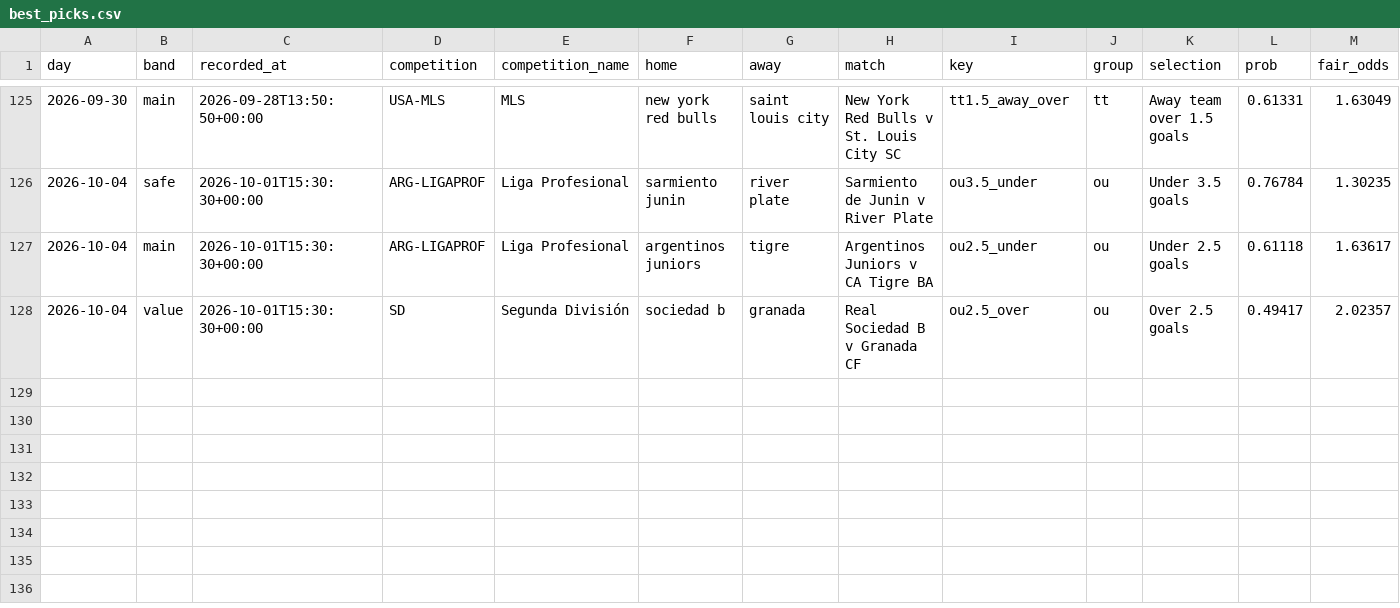
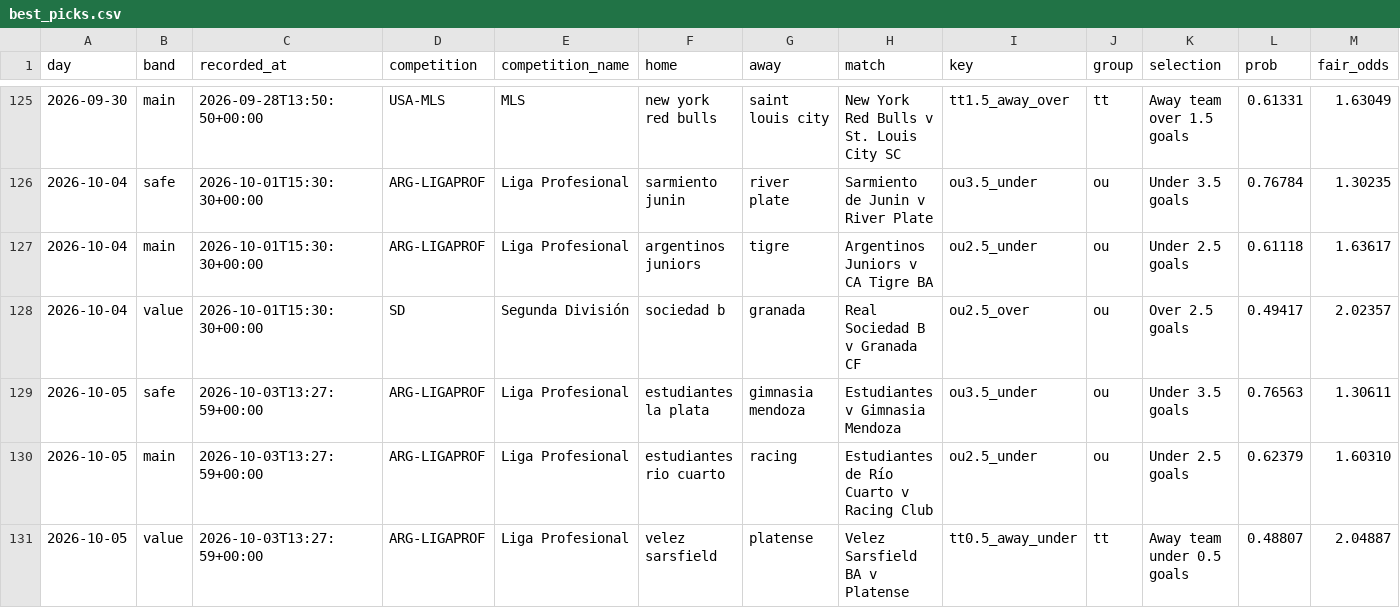
Before and after one commit to footballbettingh/football-hub, a CSV file: data/best_picks.csv, drawn as a sheet; only a part is shown, gaps mark what is left out; rows hold the shown columns only; the diff names each change by its address in the sheet, - before the commit and + after, or states it on an @@ line.

```diff
--- a/data/best_picks.csv
+++ b/data/best_picks.csv
+row 129: 2026-10-05 | safe | 2026-10-03T13:27:59+00:00 | ARG-LIGAPROF | Liga Profesional | estudiantes la plata | gimnasia mendoza | Estudiantes v Gimnasia Mendoza | ou3.5_under | ou | Under 3.5 goals | 0.76563 | 1.30611
+row 130: 2026-10-05 | main | 2026-10-03T13:27:59+00:00 | ARG-LIGAPROF | Liga Profesional | estudiantes rio cuarto | racing | Estudiantes de Río Cuarto v Racing Club | ou2.5_under | ou | Under 2.5 goals | 0.62379 | 1.60310
+row 131: 2026-10-05 | value | 2026-10-03T13:27:59+00:00 | ARG-LIGAPROF | Liga Profesional | velez sarsfield | platense | Velez Sarsfield BA v Platense | tt0.5_away_under | tt | Away team under 0.5 goals | 0.48807 | 2.04887
```
Also changed, not shown: 1 other file.
